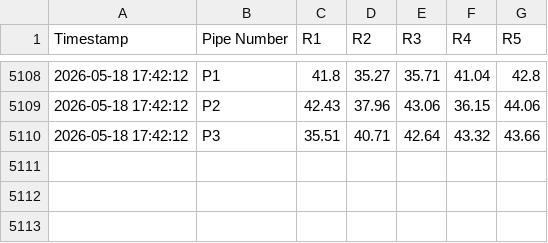
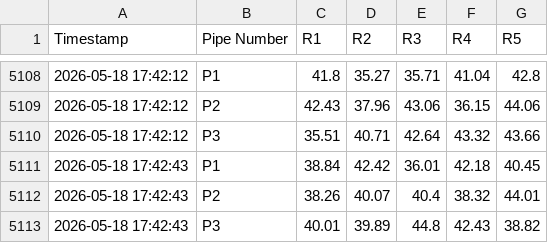
Before and after one commit to ArghaD-SAP/csvdata, a CSV file: DUMMYDATA.csv, drawn as a sheet; only a part is shown, gaps mark what is left out; the diff names each change by its address in the sheet, - before the commit and + after, or states it on an @@ line.

Commit message:
Data updated at 2026-05-18 17:42:43 IST

```diff
--- a/DUMMYDATA.csv
+++ b/DUMMYDATA.csv
+row 5111: 2026-05-18 17:42:43 | P1 | 38.84 | 42.42 | 36.01 | 42.18 | 40.45
+row 5112: 2026-05-18 17:42:43 | P2 | 38.26 | 40.07 | 40.4 | 38.32 | 44.01
+row 5113: 2026-05-18 17:42:43 | P3 | 40.01 | 39.89 | 44.8 | 42.43 | 38.82
```
